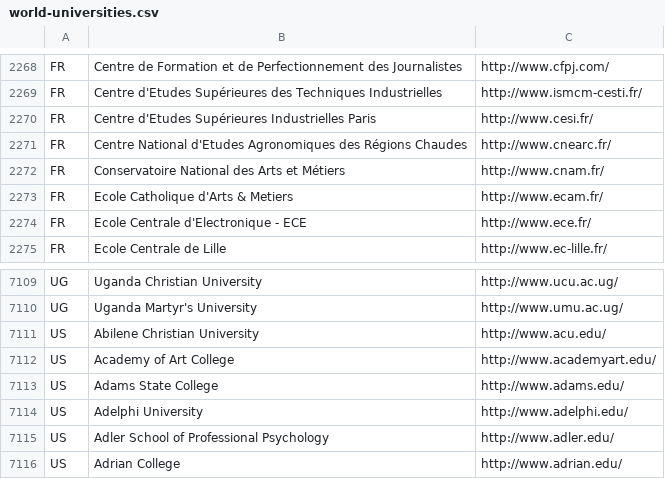
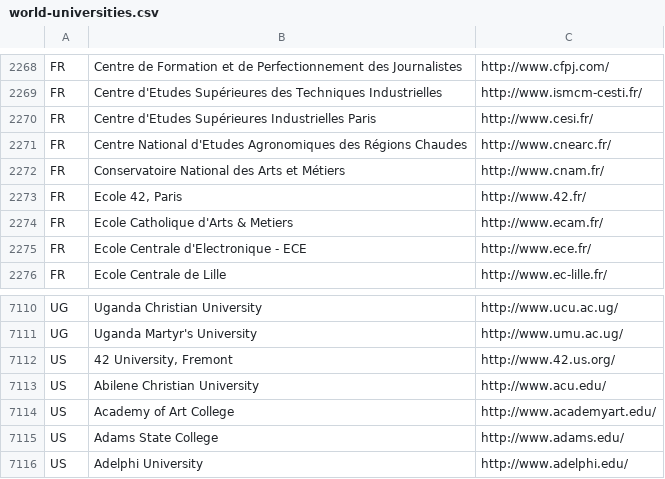
Before and after one commit to endSly/world-universities-csv, a CSV file: world-universities.csv, drawn as a sheet; only a part is shown, gaps mark what is left out; the shorter side is filled out with more unchanged rows; the diff names each change by its address in the sheet, - before the commit and + after, or states it on an @@ line.

Commit message:
ADD: "42 University, Fremont","Ecole 42, Paris"

```diff
--- a/world-universities.csv
+++ b/world-universities.csv
+row 2273: FR | Ecole 42, Paris | http://www.42.fr/
+row 7112: US | 42 University, Fremont | http://www.42.us.org/
```
